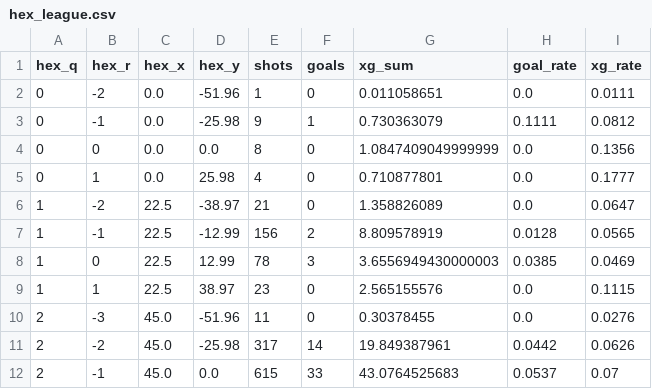
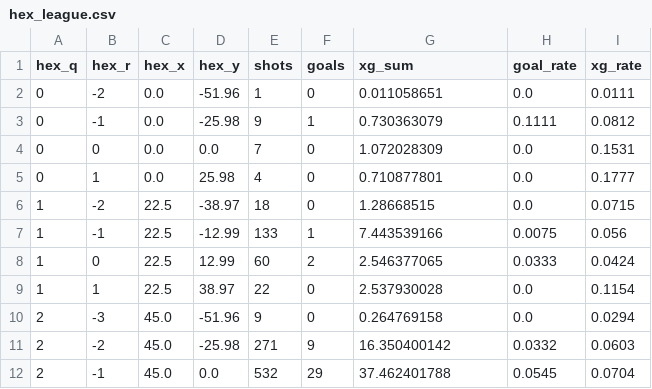
Before and after one commit to stnorton/hockey_proj_py, a CSV file: dashboard/data/pp/hex_league.csv, drawn as a sheet; only a part is shown; the diff covers the shown part only.

```diff
--- a/dashboard/data/pp/hex_league.csv
+++ b/dashboard/data/pp/hex_league.csv
@@ -3,10 +3,10 @@ hex_q,hex_r,hex_x,hex_y,shots,goals,xg_sum,goal_rate,xg_rate
 0,-1,0.0,-25.98,9,1,0.730363079,0.1111,0.0812
-0,0,0.0,0.0,8,0,1.0847409049999999,0.0,0.1356
+0,0,0.0,0.0,7,0,1.072028309,0.0,0.1531
 0,1,0.0,25.98,4,0,0.710877801,0.0,0.1777
-1,-2,22.5,-38.97,21,0,1.358826089,0.0,0.0647
-1,-1,22.5,-12.99,156,2,8.809578919,0.0128,0.0565
-1,0,22.5,12.99,78,3,3.6556949430000003,0.0385,0.0469
-1,1,22.5,38.97,23,0,2.565155576,0.0,0.1115
-2,-3,45.0,-51.96,11,0,0.30378455,0.0,0.0276
-2,-2,45.0,-25.98,317,14,19.849387961,0.0442,0.0626
-2,-1,45.0,0.0,615,33,43.0764525683,0.0537,0.07
+1,-2,22.5,-38.97,18,0,1.28668515,0.0,0.0715
+1,-1,22.5,-12.99,133,1,7.443539166,0.0075,0.056
+1,0,22.5,12.99,60,2,2.546377065,0.0333,0.0424
+1,1,22.5,38.97,22,0,2.537930028,0.0,0.1154
+2,-3,45.0,-51.96,9,0,0.264769158,0.0,0.0294
+2,-2,45.0,-25.98,271,9,16.350400142,0.0332,0.0603
+2,-1,45.0,0.0,532,29,37.462401788,0.0545,0.0704
```
Also changed, not shown: 41 edited cells elsewhere in this file, dashboard/data/all/goalie_summary.csv, dashboard/data/even/goalie_summary.csv, 44 other files.
